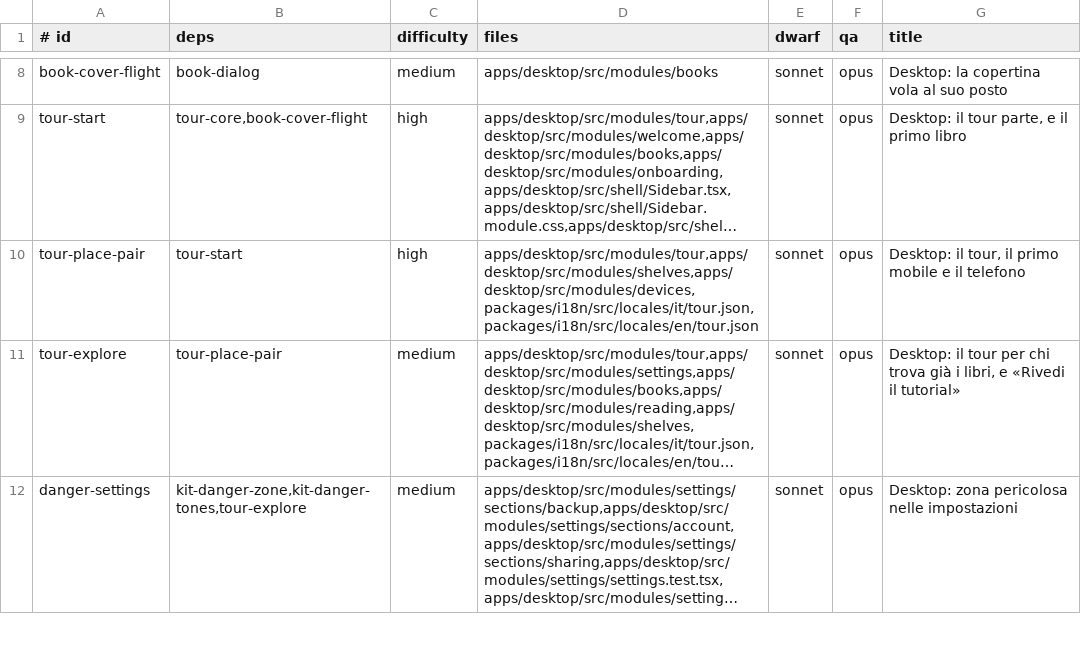
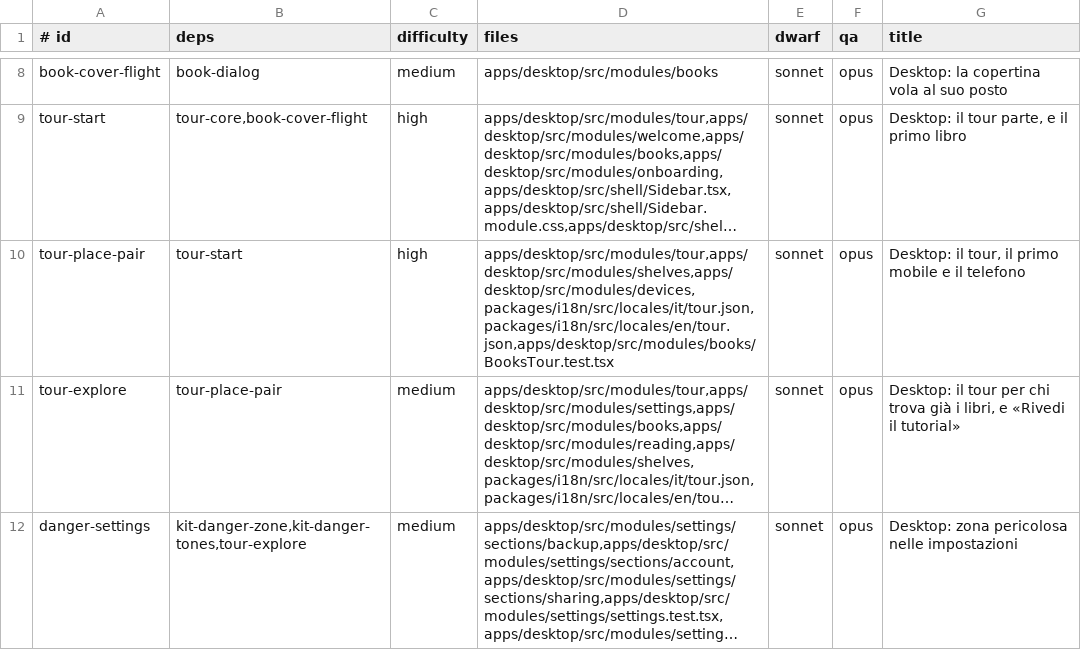
Before and after one commit to Bardugo624/Bookeeper-Neo, a TSV file: docs/forge/fase-8a/tasks.tsv, drawn as a sheet; only a part is shown, gaps mark what is left out; long unchanged cells end in …; the diff names each change by its address in the sheet, - before the commit and + after, or states it on an @@ line.

```diff
--- a/docs/forge/fase-8a/tasks.tsv
+++ b/docs/forge/fase-8a/tasks.tsv
-D10 (files): apps/desktop/src/modules/tour,apps/desktop/src/modules/shelves,apps/desktop/src/modules/devices,packages/i18n/src/locales/it/tour.json,packages/i18n/src/locales/en/tour.json
+D10 (files): apps/desktop/src/modules/tour,apps/desktop/src/modules/shelves,apps/desktop/src/modules/devices,packages/i18n/src/locales/it/tour.json,packages/i18n/src/locales/en/tour.json,apps/desktop/src/modules/books/BooksTour.test.tsx
```
Also changed, not shown: .forge/ledger.tsv, 2 other files.
